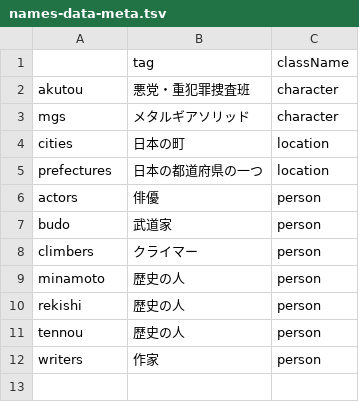
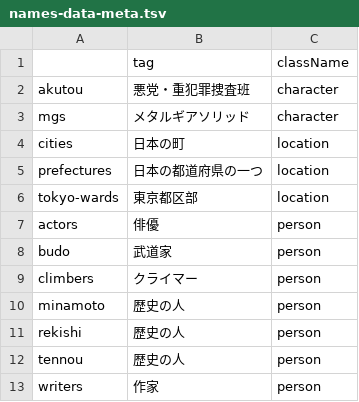
Before and after one commit to EmilRehnberg/js-for-anki, a TSV file: data/names/names-data-meta.tsv, drawn as a sheet; the diff names each change by its address in the sheet, - before the commit and + after, or states it on an @@ line.

Commit message:
adds tokyo wards data

```diff
--- a/data/names/names-data-meta.tsv
+++ b/data/names/names-data-meta.tsv
+row 6: tokyo-wards | 東京都区部 | location
```
Also changed, not shown: 1 other file.
